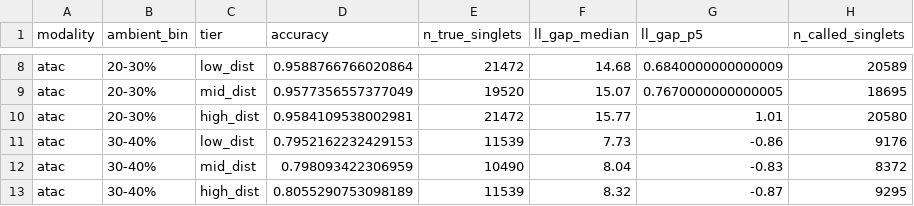
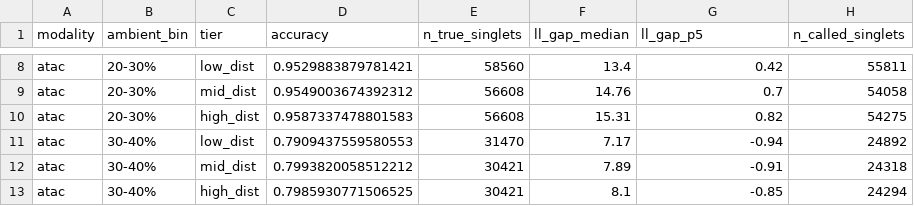
Before and after one commit to terencewtli/demux_pool_design, a CSV file: results/droplet_ambient_stratified.csv, drawn as a sheet; only a part is shown, gaps mark what is left out; the diff covers the shown part only; the diff names each change by its address in the sheet, - before the commit and + after, or states it on an @@ line.

```diff
--- a/results/droplet_ambient_stratified.csv
+++ b/results/droplet_ambient_stratified.csv
-D8 (accuracy): 0.9588766766020864
+D8 (accuracy): 0.9529883879781421
-E8 (n_true_singlets): 21472
+E8 (n_true_singlets): 58560
-F8 (ll_gap_median): 14.68
+F8 (ll_gap_median): 13.4
-G8 (ll_gap_p5): 0.6840000000000009
+G8 (ll_gap_p5): 0.42
-H8 (n_called_singlets): 20589
+H8 (n_called_singlets): 55811
-D9 (accuracy): 0.9577356557377049
+D9 (accuracy): 0.9549003674392312
-E9 (n_true_singlets): 19520
+E9 (n_true_singlets): 56608
-F9 (ll_gap_median): 15.07
+F9 (ll_gap_median): 14.76
-G9 (ll_gap_p5): 0.7670000000000005
+G9 (ll_gap_p5): 0.7
-H9 (n_called_singlets): 18695
+H9 (n_called_singlets): 54058
-D10 (accuracy): 0.9584109538002981
+D10 (accuracy): 0.9587337478801583
-E10 (n_true_singlets): 21472
+E10 (n_true_singlets): 56608
-F10 (ll_gap_median): 15.77
+F10 (ll_gap_median): 15.31
-G10 (ll_gap_p5): 1.01
+G10 (ll_gap_p5): 0.82
-H10 (n_called_singlets): 20580
+H10 (n_called_singlets): 54275
-D11 (accuracy): 0.7952162232429153
+D11 (accuracy): 0.7909437559580553
-E11 (n_true_singlets): 11539
+E11 (n_true_singlets): 31470
-F11 (ll_gap_median): 7.73
+F11 (ll_gap_median): 7.17
-G11 (ll_gap_p5): -0.86
+G11 (ll_gap_p5): -0.94
-H11 (n_called_singlets): 9176
+H11 (n_called_singlets): 24892
-D12 (accuracy): 0.798093422306959
+D12 (accuracy): 0.7993820058512212
-E12 (n_true_singlets): 10490
+E12 (n_true_singlets): 30421
-F12 (ll_gap_median): 8.04
+F12 (ll_gap_median): 7.89
-G12 (ll_gap_p5): -0.83
+G12 (ll_gap_p5): -0.91
-H12 (n_called_singlets): 8372
+H12 (n_called_singlets): 24318
-D13 (accuracy): 0.8055290753098189
+D13 (accuracy): 0.7985930771506525
-E13 (n_true_singlets): 11539
+E13 (n_true_singlets): 30421
-F13 (ll_gap_median): 8.32
+F13 (ll_gap_median): 8.1
-G13 (ll_gap_p5): -0.87
+G13 (ll_gap_p5): -0.85
-H13 (n_called_singlets): 9295
+H13 (n_called_singlets): 24294
```
Also changed, not shown: 120 edited cells elsewhere in this file, results/nominated_pools_n8.tsv, 9 other files.
